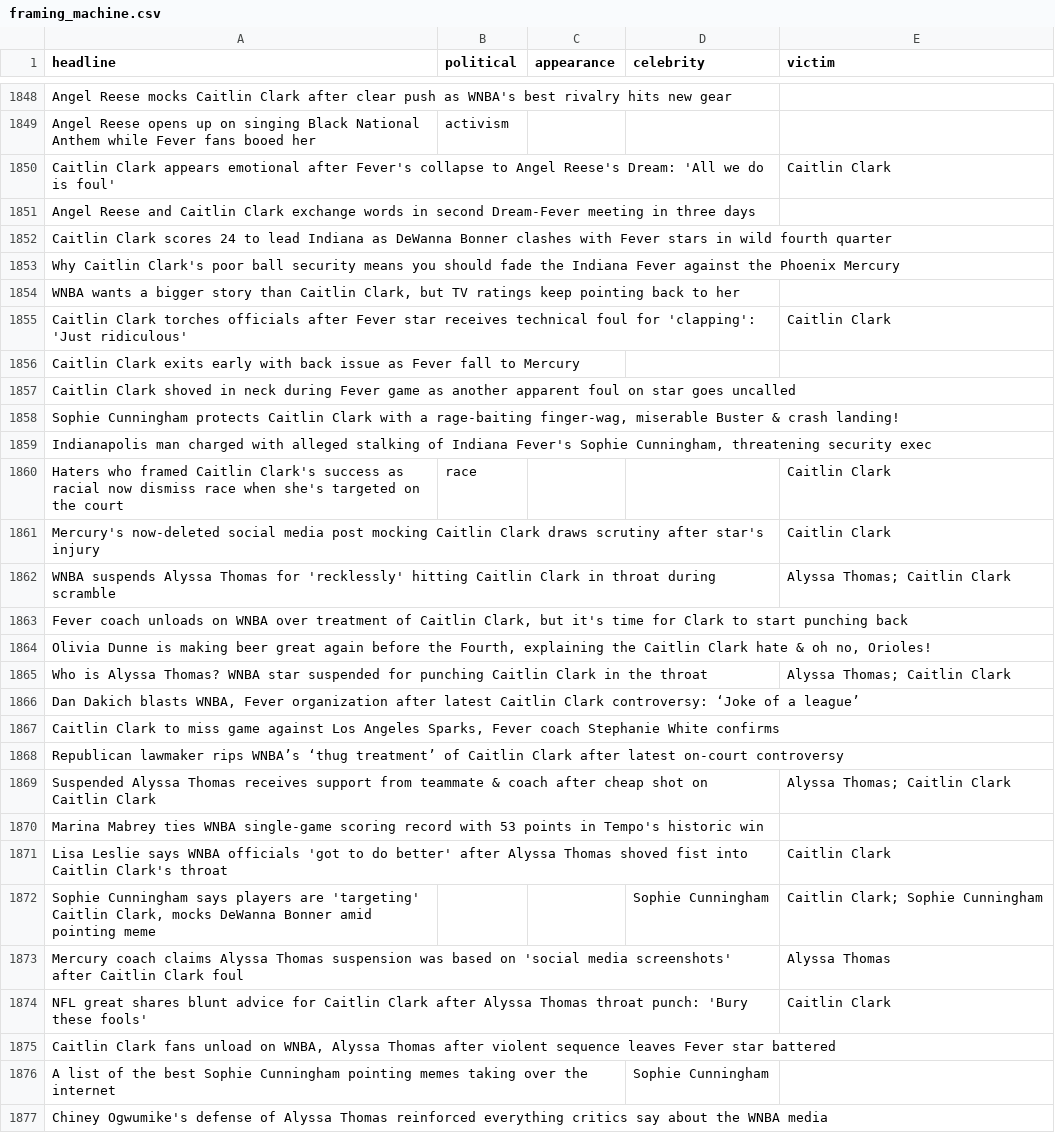
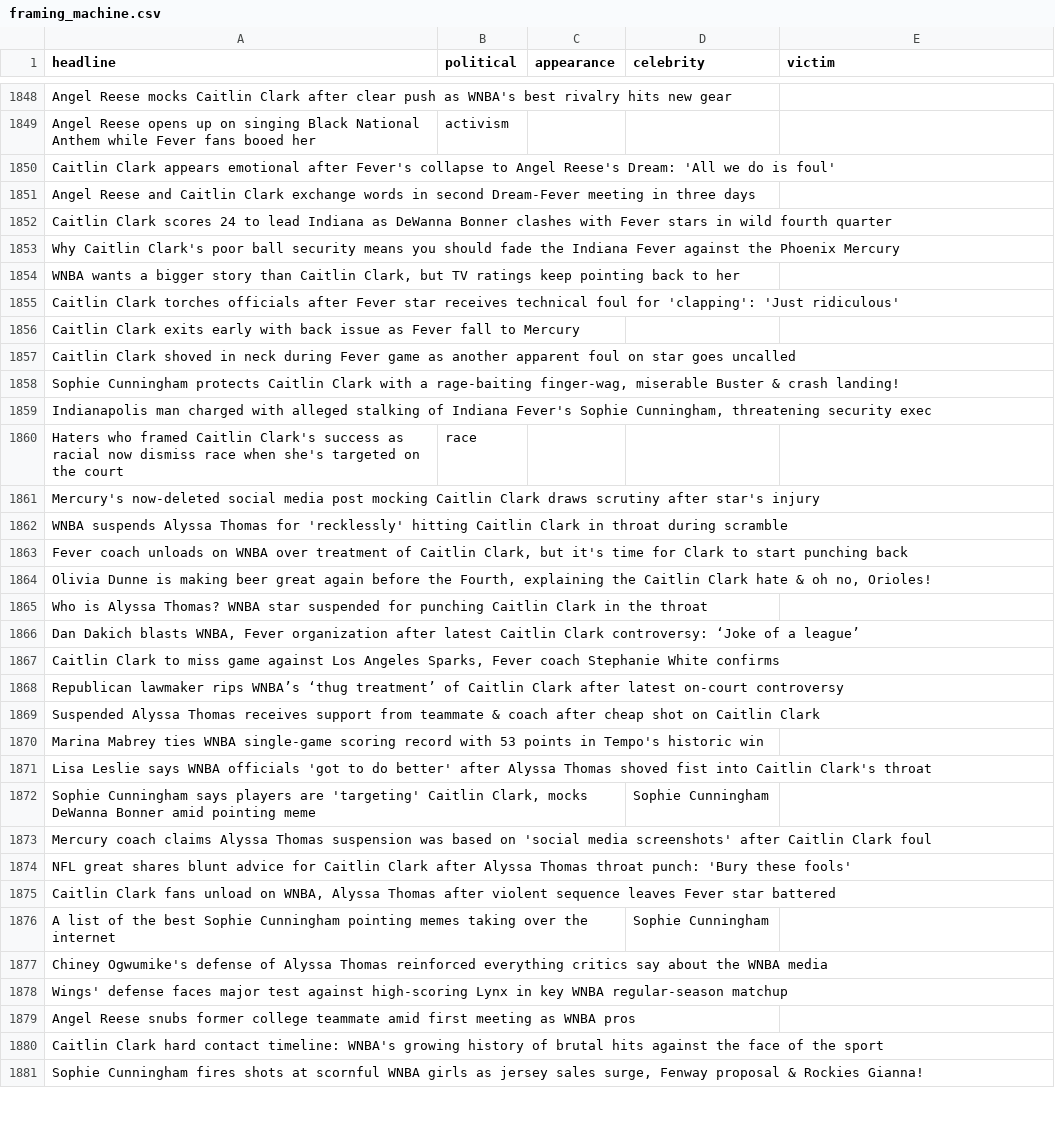
Before and after one commit to the-pudding/wnba-politics, a CSV file: data/framing_machine.csv, drawn as a sheet; only a part is shown, gaps mark what is left out; the shorter side is filled out with more unchanged rows; the diff covers the shown part only.

```diff
--- a/data/framing_machine.csv
+++ b/data/framing_machine.csv
@@ -1849,3 +1849,3 @@ Angel Reese mocks Caitlin Clark after clear push as WNBA's best rivalry hits new
 Angel Reese opens up on singing Black National Anthem while Fever fans booed her,activism,,,
-Caitlin Clark appears emotional after Fever's collapse to Angel Reese's Dream: 'All we do is foul',,,,Caitlin Clark
+Caitlin Clark appears emotional after Fever's collapse to Angel Reese's Dream: 'All we do is foul',,,,
 Angel Reese and Caitlin Clark exchange words in second Dream-Fever meeting in three days,,,,
@@ -1854,3 +1854,3 @@ Why Caitlin Clark's poor ball security means you should fade the Indiana Fever a
 "WNBA wants a bigger story than Caitlin Clark, but TV ratings keep pointing back to her",,,,
-Caitlin Clark torches officials after Fever star receives technical foul for 'clapping': 'Just ridiculous',,,,Caitlin Clark
+Caitlin Clark torches officials after Fever star receives technical foul for 'clapping': 'Just ridiculous',,,,
 Caitlin Clark exits early with back issue as Fever fall to Mercury,,,,
@@ -1859,8 +1859,8 @@ Caitlin Clark shoved in neck during Fever game as another apparent foul on star
 "Indianapolis man charged with alleged stalking of Indiana Fever's Sophie Cunningham, threatening security exec",,,,
-Haters who framed Caitlin Clark's success as racial now dismiss race when she's targeted on the court,race,,,Caitlin Clark
-Mercury's now-deleted social media post mocking Caitlin Clark draws scrutiny after star's injury,,,,Caitlin Clark
-WNBA suspends Alyssa Thomas for 'recklessly' hitting Caitlin Clark in throat during scramble,,,,Alyssa Thomas; Caitlin Clark
+Haters who framed Caitlin Clark's success as racial now dismiss race when she's targeted on the court,race,,,
+Mercury's now-deleted social media post mocking Caitlin Clark draws scrutiny after star's injury,,,,
+WNBA suspends Alyssa Thomas for 'recklessly' hitting Caitlin Clark in throat during scramble,,,,
 "Fever coach unloads on WNBA over treatment of Caitlin Clark, but it's time for Clark to start punching back",,,,
 "Olivia Dunne is making beer great again before the Fourth, explaining the Caitlin Clark hate & oh no, Orioles!",,,,
-Who is Alyssa Thomas? WNBA star suspended for punching Caitlin Clark in the throat,,,,Alyssa Thomas; Caitlin Clark
+Who is Alyssa Thomas? WNBA star suspended for punching Caitlin Clark in the throat,,,,
 "Dan Dakich blasts WNBA, Fever organization after latest Caitlin Clark controversy: ‘Joke of a league’",,,,
@@ -1868,8 +1868,8 @@ Who is Alyssa Thomas? WNBA star suspended for punching Caitlin Clark in the thro
 Republican lawmaker rips WNBA’s ‘thug treatment’ of Caitlin Clark after latest on-court controversy,,,,
-Suspended Alyssa Thomas receives support from teammate & coach after cheap shot on Caitlin Clark,,,,Alyssa Thomas; Caitlin Clark
+Suspended Alyssa Thomas receives support from teammate & coach after cheap shot on Caitlin Clark,,,,
 Marina Mabrey ties WNBA single-game scoring record with 53 points in Tempo's historic win,,,,
-Lisa Leslie says WNBA officials 'got to do better' after Alyssa Thomas shoved fist into Caitlin Clark's throat,,,,Caitlin Clark
-"Sophie Cunningham says players are 'targeting' Caitlin Clark, mocks DeWanna Bonner amid pointing meme",,,Sophie Cunningham,Caitlin Clark; Sophie Cunningham
-Mercury coach claims Alyssa Thomas suspension was based on 'social media screenshots' after Caitlin Clark foul,,,,Alyssa Thomas
-NFL great shares blunt advice for Caitlin Clark after Alyssa Thomas throat punch: 'Bury these fools',,,,Caitlin Clark
+Lisa Leslie says WNBA officials 'got to do better' after Alyssa Thomas shoved fist into Caitlin Clark's throat,,,,
+"Sophie Cunningham says players are 'targeting' Caitlin Clark, mocks DeWanna Bonner amid pointing meme",,,Sophie Cunningham,
+Mercury coach claims Alyssa Thomas suspension was based on 'social media screenshots' after Caitlin Clark foul,,,,
+NFL great shares blunt advice for Caitlin Clark after Alyssa Thomas throat punch: 'Bury these fools',,,,
 "Caitlin Clark fans unload on WNBA, Alyssa Thomas after violent sequence leaves Fever star battered",,,,
```
Also changed, not shown: 134 edited cells elsewhere in this file, data/framing_review.csv, src/data/agency.csv, 8 other files.
